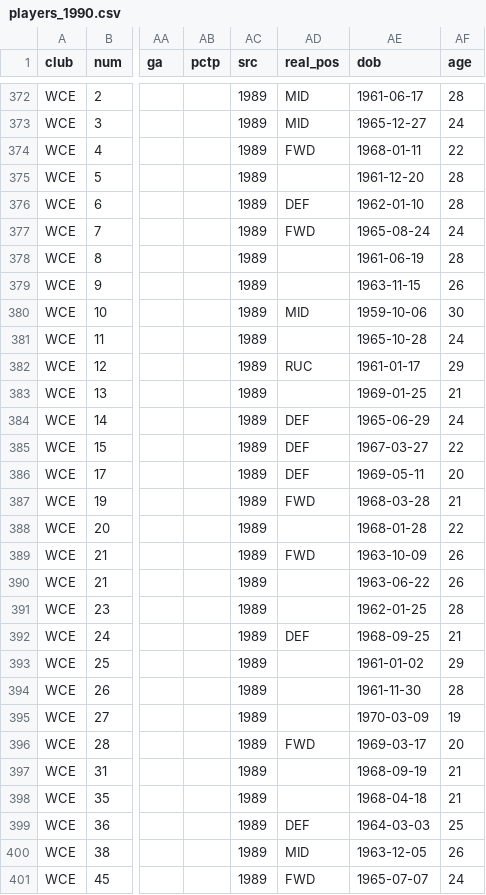
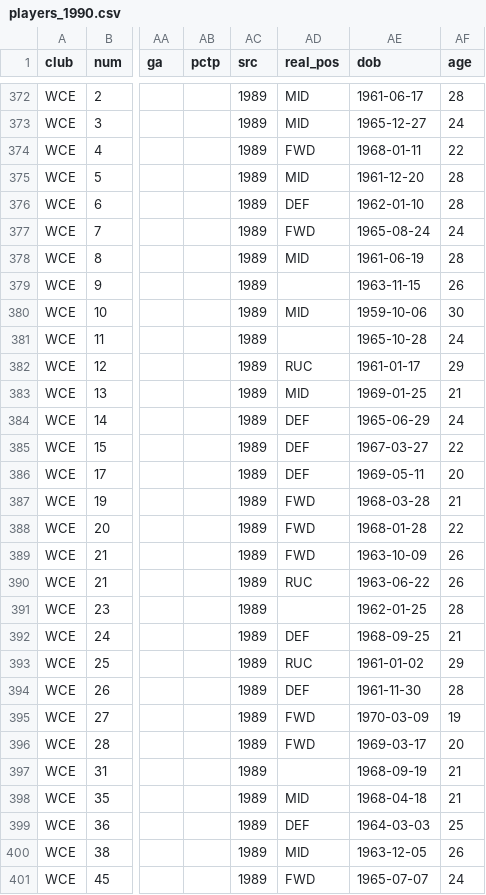
Before and after one commit to aussierulesdynasties/Afl-auto-battler, a CSV file: data/legacy/1990/players_1990.csv, drawn as a sheet; only a part is shown, gaps mark what is left out; the diff covers the shown part only; the diff names each change by its address in the sheet, - before the commit and + after, or states it on an @@ line.

```diff
--- a/data/legacy/1990/players_1990.csv
+++ b/data/legacy/1990/players_1990.csv
-AD375 (real_pos): (empty)
+AD375 (real_pos): MID
-AD378 (real_pos): (empty)
+AD378 (real_pos): MID
-AD383 (real_pos): (empty)
+AD383 (real_pos): MID
-AD388 (real_pos): (empty)
+AD388 (real_pos): FWD
-AD390 (real_pos): (empty)
+AD390 (real_pos): RUC
-AD393 (real_pos): (empty)
+AD393 (real_pos): RUC
-AD394 (real_pos): (empty)
+AD394 (real_pos): DEF
-AD395 (real_pos): (empty)
+AD395 (real_pos): FWD
-AD398 (real_pos): (empty)
+AD398 (real_pos): MID
```
Also changed, not shown: 68 edited cells elsewhere in this file, data/legacy/1990/history_1990.csv, data/legacy/1990/list_additions_1990.csv, 20 other files.
